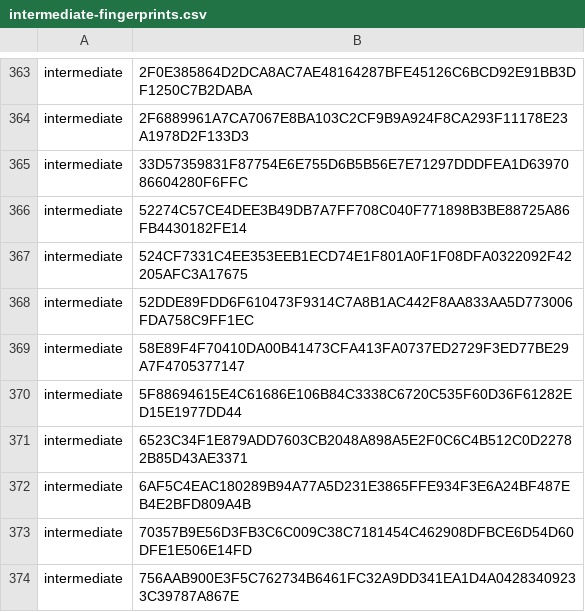
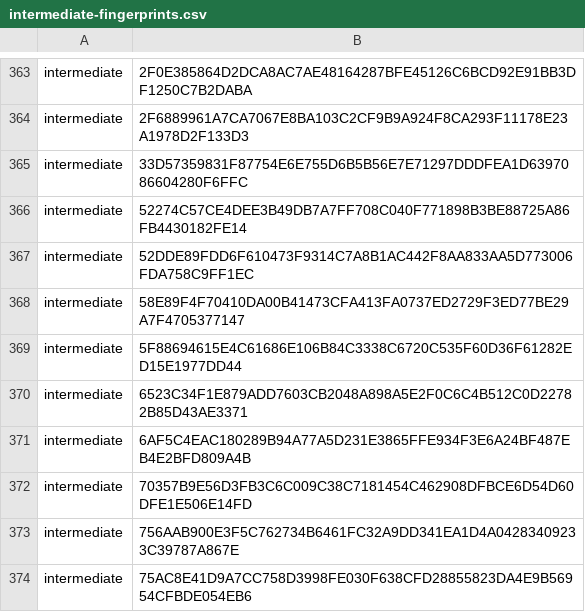
Before and after one commit to PaloAltoNetworks/pan-chainguard-content, a CSV file: latest-certs/intermediate-fingerprints.csv, drawn as a sheet; only a part is shown, gaps mark what is left out; the shorter side is filled out with more unchanged rows.

```diff
--- a/latest-certs/intermediate-fingerprints.csv
+++ b/latest-certs/intermediate-fingerprints.csv
@@ -366,3 +366,2 @@
 "intermediate","52274C57CE4DEE3B49DB7A7FF708C040F771898B3BE88725A86FB4430182FE14"
-"intermediate","524CF7331C4EE353EEB1ECD74E1F801A0F1F08DFA0322092F42205AFC3A17675"
 "intermediate","52DDE89FDD6F610473F9314C7A8B1AC442F8AA833AA5D773006FDA758C9FF1EC"
```
Also changed, not shown: 6 other files.
